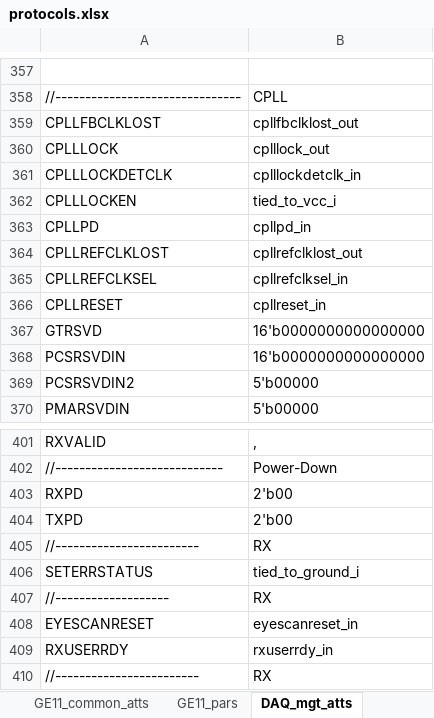
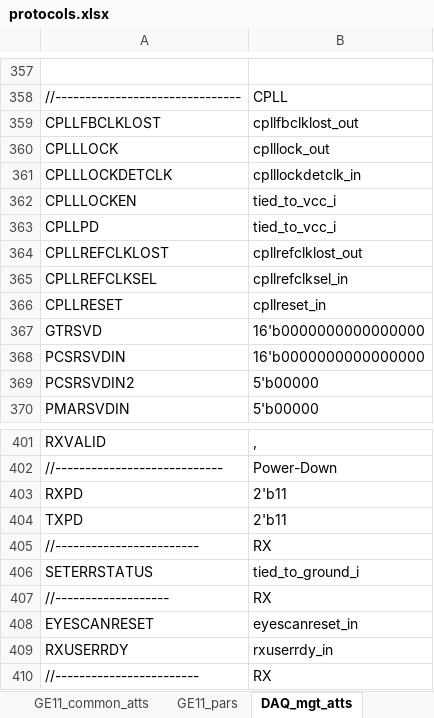
Before and after one commit to madorskya/mgt_builder, an Excel workbook: examples/EMTF_MPCX_full/src/protocols.xlsx, sheet DAQ_mgt_atts, drawn as a sheet; only a part is shown, gaps mark what is left out; values as stored, in another font and other column widths than the file's, no borders; the diff names each change by its address in the sheet, - before the commit and + after, or states it on an @@ line.

```diff
--- a/examples/EMTF_MPCX_full/src/protocols.xlsx (sheet DAQ_mgt_atts)
+++ b/examples/EMTF_MPCX_full/src/protocols.xlsx (sheet DAQ_mgt_atts)
-B363: cpllpd_in
+B363: tied_to_vcc_i
-B403:B404: 2'b00
+B403:B404: 2'b11
```
Also changed, not shown: sheet MPC_mgt_atts, sheet GE11_mgt_atts, sheet CPPF_mgt_atts, sheet GE11_common_atts, sheet DAQ_common_atts, sheet CPPF_common_atts, examples/EMTF_MPCX_full/src/protocol_MPCX.xlsx, 18 other files.
